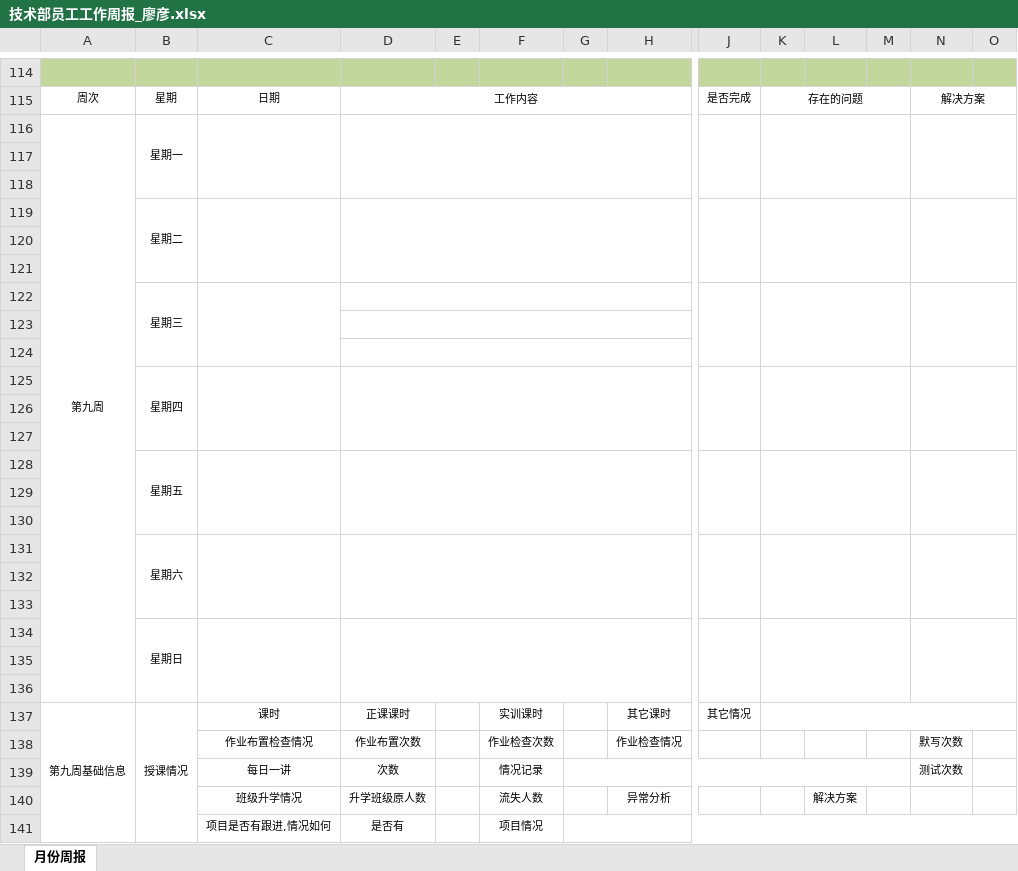
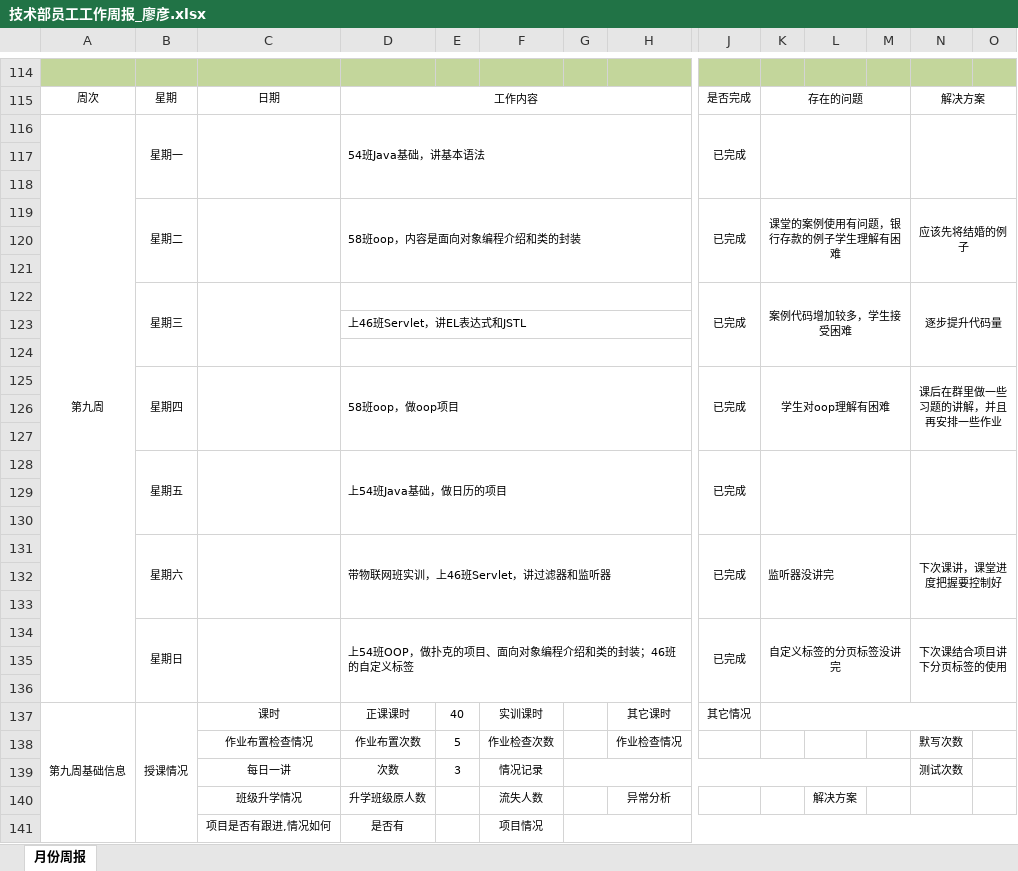
Before and after one commit to hy2005zyx/repo1, an Excel workbook: myFiles/技术部员工工作周报_廖彦.xlsx, sheet 月份周报, drawn as a sheet; only a part is shown, gaps mark what is left out; values as stored, in another font and other column widths than the file's, no borders; removed rows and columns are numbered as before the commit, all else as after; rows hold the shown columns only; the diff covers the shown part only; the diff names each change by its address in the sheet, - before the commit and + after, or states it on an @@ line.

```diff
--- a/myFiles/技术部员工工作周报_廖彦.xlsx (sheet 月份周报)
+++ b/myFiles/技术部员工工作周报_廖彦.xlsx (sheet 月份周报)
-D116: (empty)
+D116: 54班Java基础，讲基本语法
-J116: (empty)
+J116: 已完成
-row 119:  | 星期二
+row 119:  | 星期二 |  | 58班oop，内容是面向对象编程介绍和类的封装 |  |  |  |  | 已完成 | 课堂的案例使用有问题，银行存款的例子学生理解有困难 |  |  | 应该先将结婚的例子
+row 122:  | 星期三 |  |  |  |  |  |  | 已完成 | 案例代码增加较多，学生接受困难 |  |  | 逐步提升代码量
+row 123:  |  |  | 上46班Servlet，讲EL表达式和JSTL
-B124: 星期三
+B124: (empty)
-B122:B124 merged
-C122:C124 merged
-J122:J124 merged
-K122:M124 merged
-N122:O124 merged
+row 125:  | 星期四 |  | 58班oop，做oop项目 |  |  |  |  | 已完成 | 学生对oop理解有困难 |  |  | 课后在群里做一些习题的讲解，并且再安排一些作业
-D123:I123 merged
-D124:I124 merged
-row 125:  | 星期四
+row 128:  | 星期五 |  | 上54班Java基础，做日历的项目 |  |  |  |  | 已完成
-row 128:  | 星期五
+row 131:  | 星期六 |  | 带物联网班实训，上46班Servlet，讲过滤器和监听器 |  |  |  |  | 已完成 | 监听器没讲完 |  |  | 下次课讲，课堂进度把握要控制好
-row 131:  | 星期六
+row 134:  | 星期日 |  | 上54班OOP，做扑克的项目、面向对象编程介绍和类的封装；46班的自定义标签 |  |  |  |  | 已完成 | 自定义标签的分页标签没讲完 |  |  | 下次课结合项目讲下分页标签的使用
-row 134:  | 星期日
-row 135: (empty)
-row 136: (empty)
-E137: (empty)
+E137: 40
-E138: (empty)
+E138: 5
-E139: (empty)
+E139: 3
```
Also changed, not shown: 3 edited cells elsewhere in this sheet, 2 other files.
